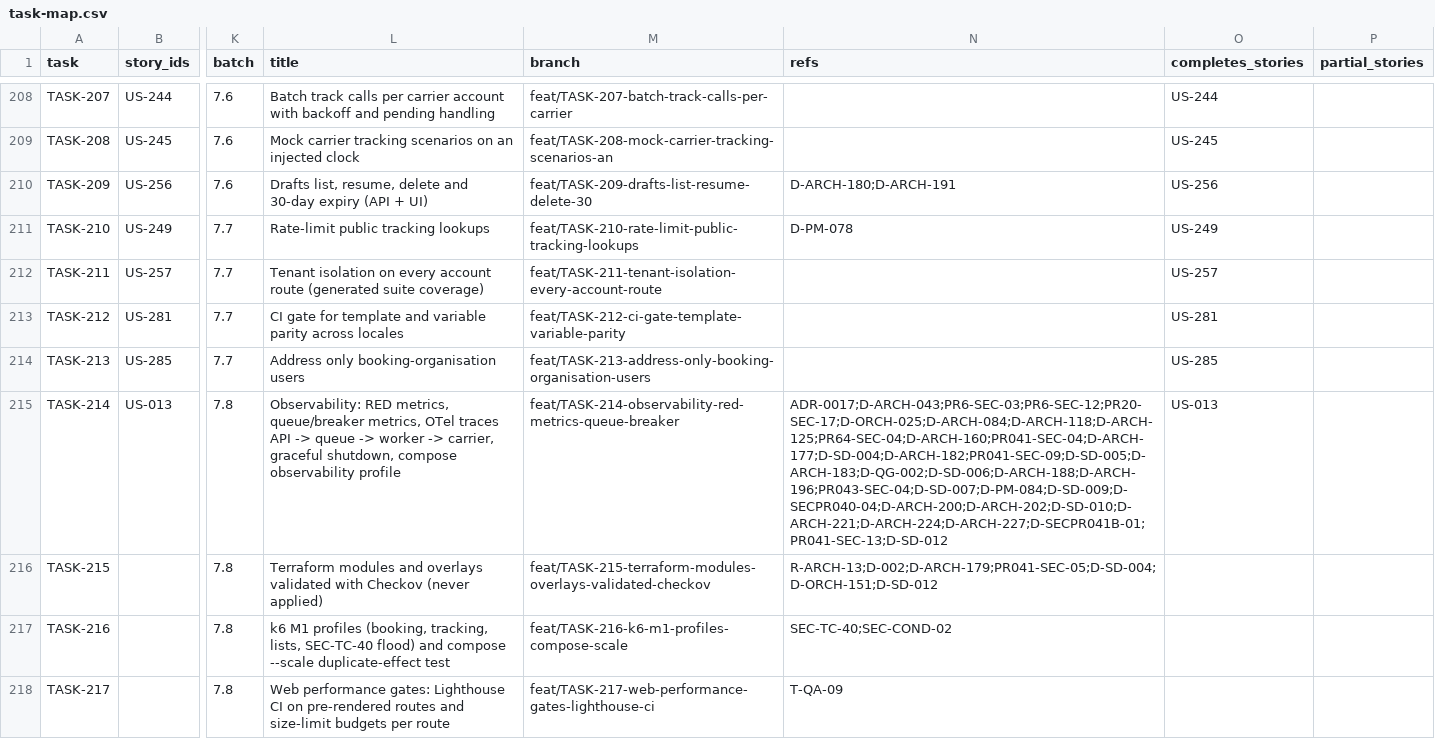
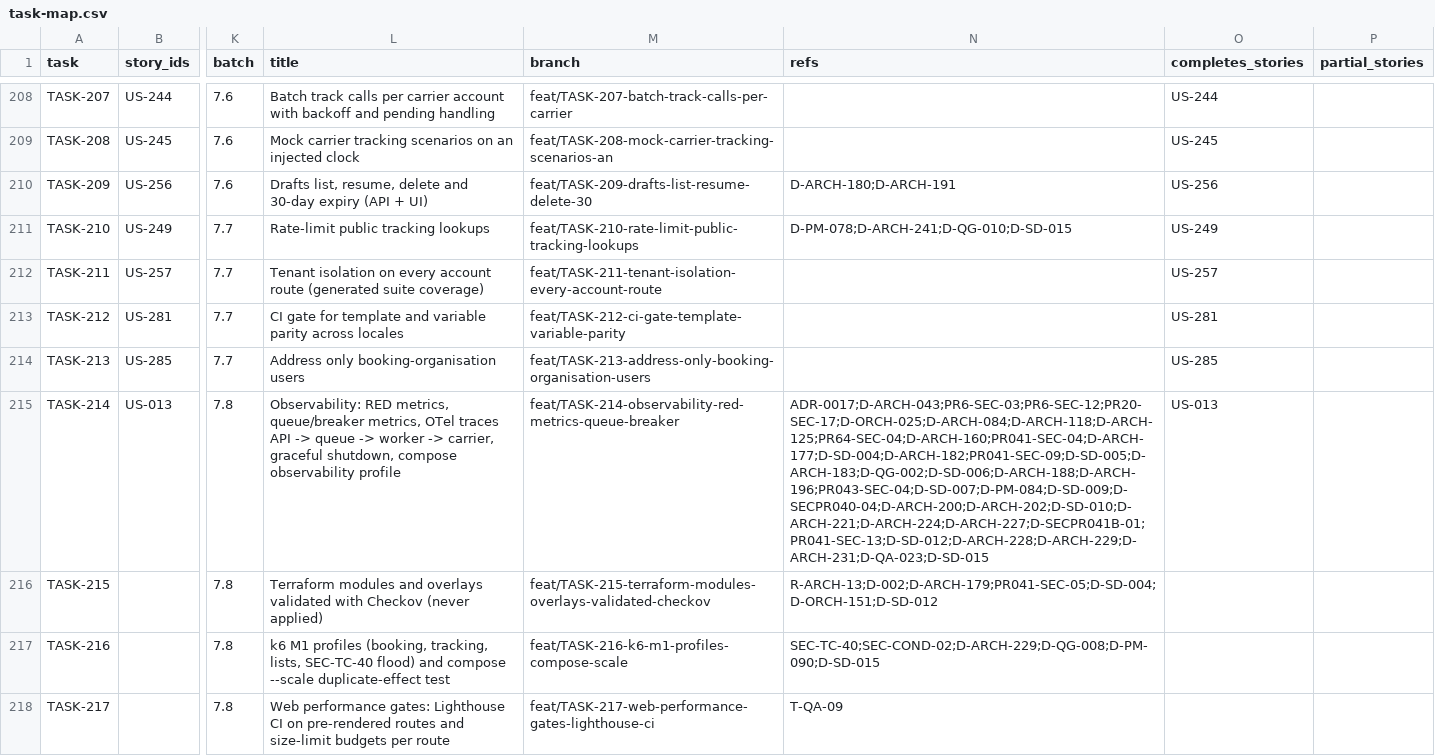
Before and after one commit to sukhchdit/shipcube, a CSV file: docs/04-plan/task-map.csv, drawn as a sheet; only a part is shown, gaps mark what is left out; the diff covers the shown part only; the diff names each change by its address in the sheet, - before the commit and + after, or states it on an @@ line.

```diff
--- a/docs/04-plan/task-map.csv
+++ b/docs/04-plan/task-map.csv
-N211 (refs): D-PM-078
+N211 (refs): D-PM-078;D-ARCH-241;D-QG-010;D-SD-015
-N215 (refs): ADR-0017;D-ARCH-043;PR6-SEC-03;PR6-SEC-12;PR20-SEC-17;D-ORCH-025;D-ARCH-084;D-ARCH-118;D-ARCH-125;PR64-SEC-04;D-ARCH-160;PR041-SEC-04;D-ARCH-177;D-SD-004;D-ARCH-182;PR041-SEC-09;D-SD-005;D-ARCH-183;D-QG-002;D-SD-006;D-ARCH-188;D-ARCH-196;PR043-SEC-04;D-SD-007;D-PM-084;D-SD-009;D-SECPR040-04;D-ARCH-200;D-ARCH-202;D-SD-010;D-ARCH-221;D-ARCH-224;D-ARCH-227;D-SECPR041B-01;PR041-SEC-13;D-SD-012
+N215 (refs): ADR-0017;D-ARCH-043;PR6-SEC-03;PR6-SEC-12;PR20-SEC-17;D-ORCH-025;D-ARCH-084;D-ARCH-118;D-ARCH-125;PR64-SEC-04;D-ARCH-160;PR041-SEC-04;D-ARCH-177;D-SD-004;D-ARCH-182;PR041-SEC-09;D-SD-005;D-ARCH-183;D-QG-002;D-SD-006;D-ARCH-188;D-ARCH-196;PR043-SEC-04;D-SD-007;D-PM-084;D-SD-009;D-SECPR040-04;D-ARCH-200;D-ARCH-202;D-SD-010;D-ARCH-221;D-ARCH-224;D-ARCH-227;D-SECPR041B-01;PR041-SEC-13;D-SD-012;D-ARCH-228;D-ARCH-229;D-ARCH-231;D-QA-023;D-SD-015
-N217 (refs): SEC-TC-40;SEC-COND-02
+N217 (refs): SEC-TC-40;SEC-COND-02;D-ARCH-229;D-QG-008;D-PM-090;D-SD-015
```
Also changed, not shown: 1 added row and 32 edited cells elsewhere in this file, 11 other files.
